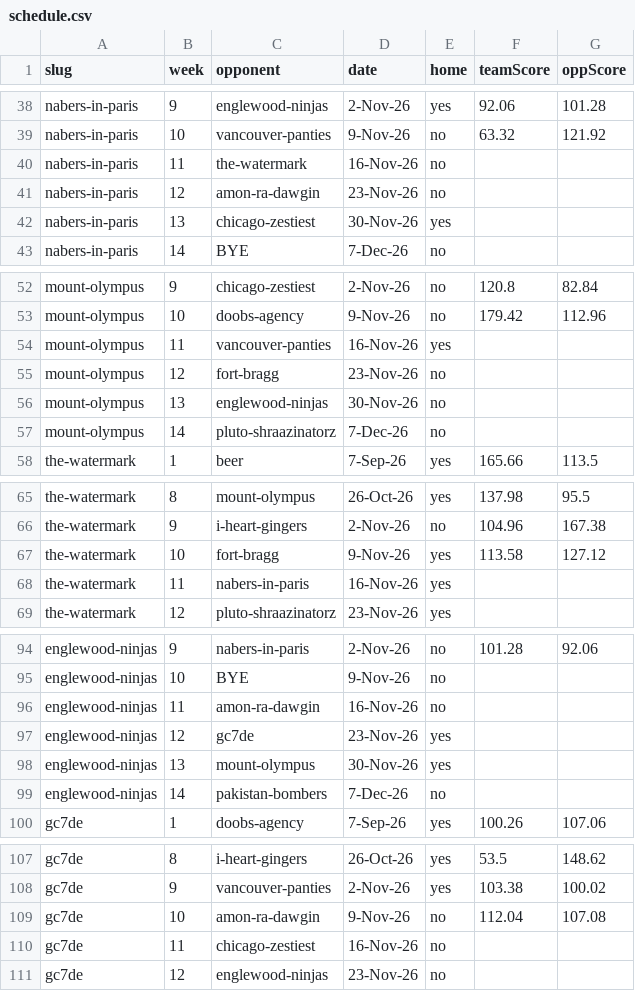
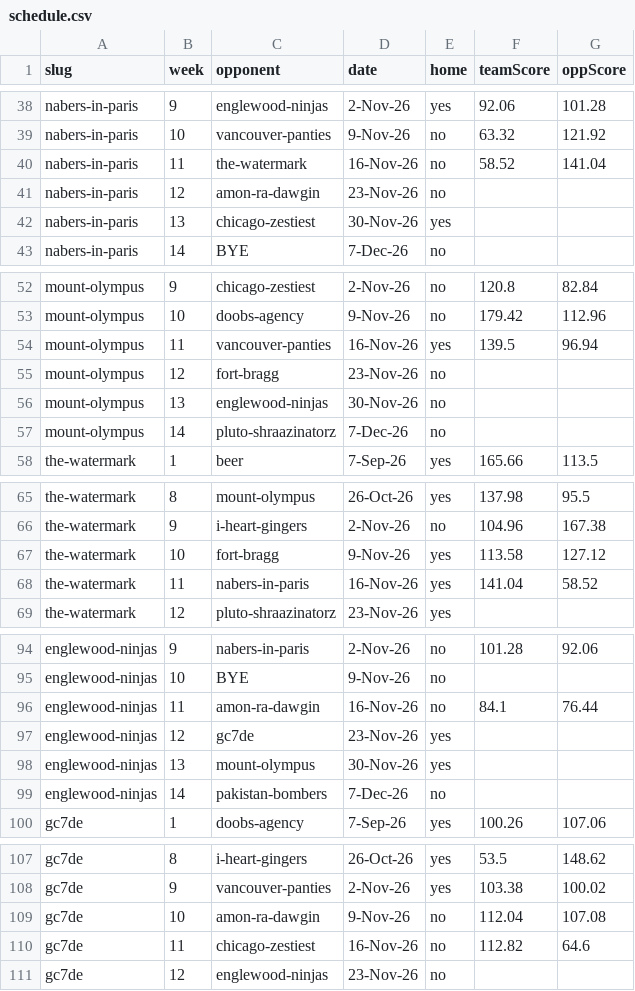
Before and after one commit to Scav-game/MakeFantasyGreatAgain, a CSV file: data/schedule.csv, drawn as a sheet; only a part is shown, gaps mark what is left out; the diff covers the shown part only.

```diff
--- a/data/schedule.csv
+++ b/data/schedule.csv
@@ -39,3 +39,3 @@ nabers-in-paris,9,englewood-ninjas,2-Nov-26,yes,92.06,101.28
 nabers-in-paris,10,vancouver-panties,9-Nov-26,no,63.32,121.92
-nabers-in-paris,11,the-watermark,16-Nov-26,no,,
+nabers-in-paris,11,the-watermark,16-Nov-26,no,58.52,141.04
 nabers-in-paris,12,amon-ra-dawgin,23-Nov-26,no,,
@@ -53,3 +53,3 @@ mount-olympus,9,chicago-zestiest,2-Nov-26,no,120.8,82.84
 mount-olympus,10,doobs-agency,9-Nov-26,no,179.42,112.96
-mount-olympus,11,vancouver-panties,16-Nov-26,yes,,
+mount-olympus,11,vancouver-panties,16-Nov-26,yes,139.5,96.94
 mount-olympus,12,fort-bragg,23-Nov-26,no,,
@@ -67,3 +67,3 @@ the-watermark,9,i-heart-gingers,2-Nov-26,no,104.96,167.38
 the-watermark,10,fort-bragg,9-Nov-26,yes,113.58,127.12
-the-watermark,11,nabers-in-paris,16-Nov-26,yes,,
+the-watermark,11,nabers-in-paris,16-Nov-26,yes,141.04,58.52
 the-watermark,12,pluto-shraazinatorz,23-Nov-26,yes,,
@@ -95,3 +95,3 @@ englewood-ninjas,9,nabers-in-paris,2-Nov-26,no,101.28,92.06
 englewood-ninjas,10,BYE,9-Nov-26,no,,
-englewood-ninjas,11,amon-ra-dawgin,16-Nov-26,no,,
+englewood-ninjas,11,amon-ra-dawgin,16-Nov-26,no,84.1,76.44
 englewood-ninjas,12,gc7de,23-Nov-26,yes,,
@@ -109,3 +109,3 @@ gc7de,9,vancouver-panties,2-Nov-26,yes,103.38,100.02
 gc7de,10,amon-ra-dawgin,9-Nov-26,no,112.04,107.08
-gc7de,11,chicago-zestiest,16-Nov-26,no,,
+gc7de,11,chicago-zestiest,16-Nov-26,no,112.82,64.6
 gc7de,12,englewood-ninjas,23-Nov-26,no,,
```
Also changed, not shown: 10 edited cells elsewhere in this file.
